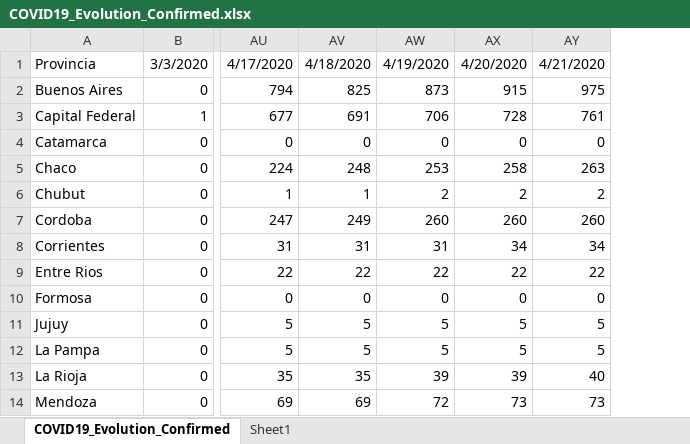
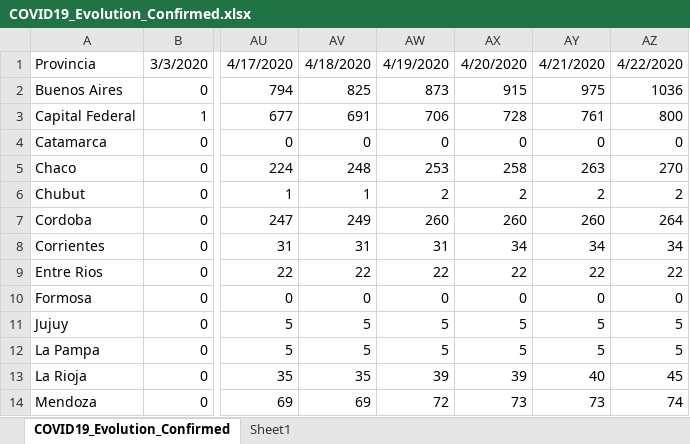
Before and after one commit to Wolffoner/COVID19_Argentina, an Excel workbook: COVID19-Argentina/Data_XLSX/COVID19_Evolution_Confirmed.xlsx, sheet COVID19_Evolution_Confirmed, drawn as a sheet; only a part is shown, gaps mark what is left out; values as stored, in another font and other column widths than the file's, no borders; the diff names each change by its address in the sheet, - before the commit and + after, or states it on an @@ line.

```diff
--- a/COVID19-Argentina/Data_XLSX/COVID19_Evolution_Confirmed.xlsx (sheet COVID19_Evolution_Confirmed)
+++ b/COVID19-Argentina/Data_XLSX/COVID19_Evolution_Confirmed.xlsx (sheet COVID19_Evolution_Confirmed)
+column AZ, rows 1-14: 4/22/2020 | 1036 | 800 | 0 | 270 | 2 | 264 | 34 | 22 | 0 | 5 | 5 | 45 | 74
```
Also changed, not shown: COVID19-Argentina/Data_XLSX/COVID19_Confirmed.xlsx, COVID19-Argentina/Data_XLSX/COVID19_Deaths.xlsx, 7 other files.
